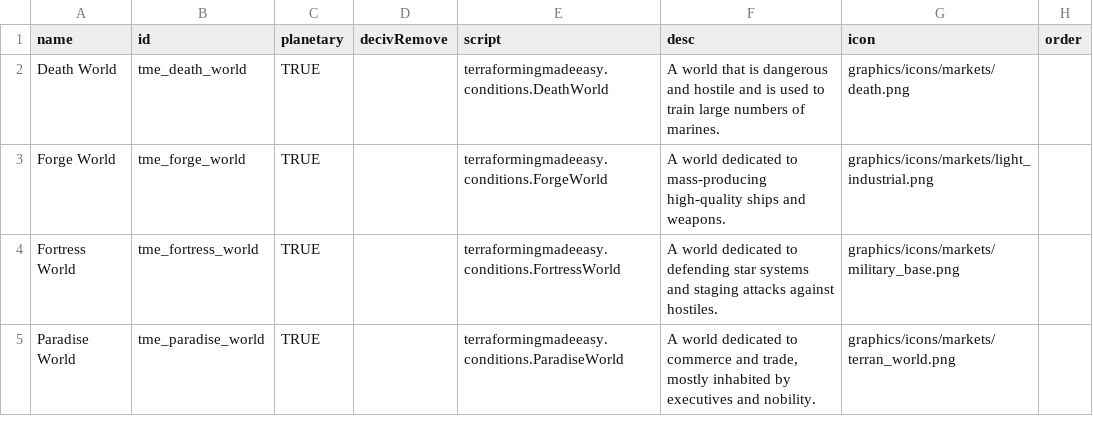
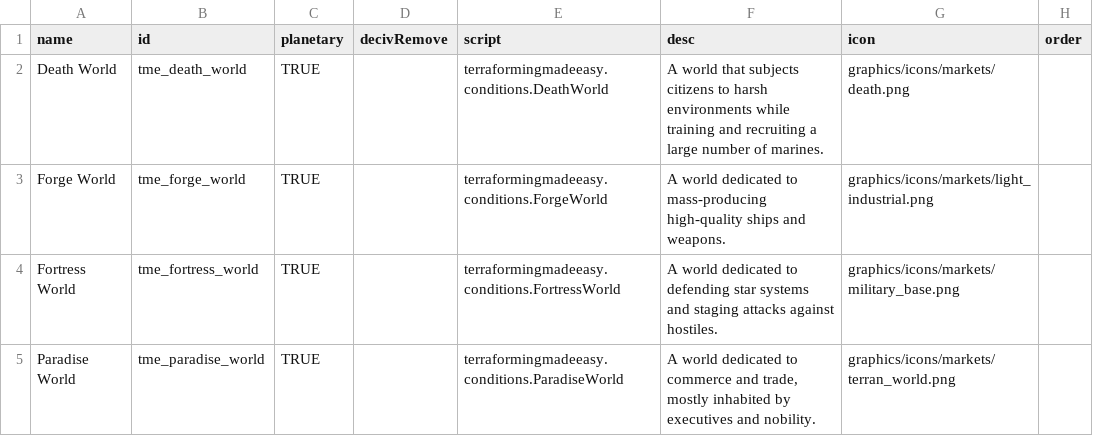
Before and after one commit to AudaxLudos/terraforming-made-easy, a CSV file: data/campaign/market_conditions.csv, drawn as a sheet.

Commit message:
Update death world implementation

```diff
--- a/data/campaign/market_conditions.csv
+++ b/data/campaign/market_conditions.csv
@@ -1,3 +1,3 @@
 name,id,planetary,decivRemove,script,desc,icon,order
-Death World,tme_death_world,TRUE,,terraformingmadeeasy.conditions.DeathWorld,A world that is dangerous and hostile and is used to train large numbers of marines.,graphics/icons/markets/death.png,
+Death World,tme_death_world,TRUE,,terraformingmadeeasy.conditions.DeathWorld,A world that subjects citizens to harsh environments while training and recruiting a large number of marines.,graphics/icons/markets/death.png,
 Forge World,tme_forge_world,TRUE,,terraformingmadeeasy.conditions.ForgeWorld,A world dedicated to mass-producing high-quality ships and weapons.,graphics/icons/markets/light_industrial.png,
```
Also changed, not shown: 3 other files.
